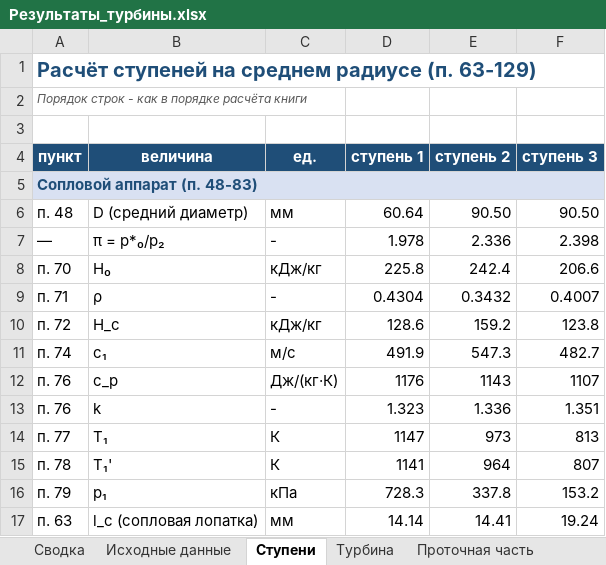
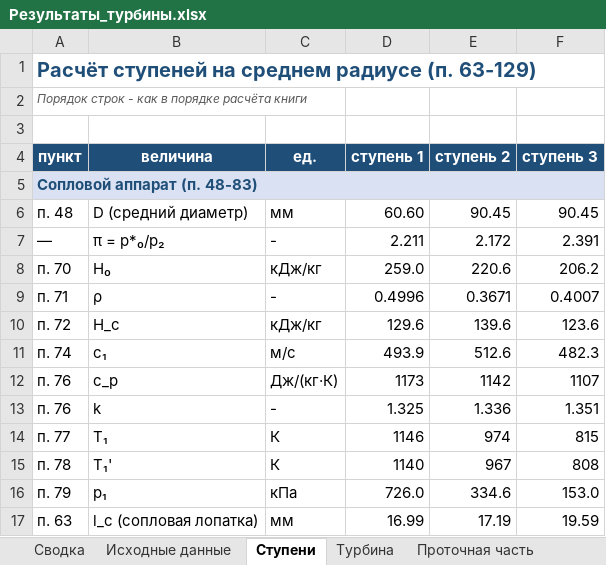
Before and after one commit to mikiway902/Turbinis-Curs, an Excel workbook: Turbinis-Calc/Результаты_турбины.xlsx, sheet Ступени, drawn as a sheet; only a part is shown; values as stored, in another font and other column widths than the file's, no borders; charts and pictures not drawn; the diff covers the shown part only; the diff names each change by its address in the sheet, - before the commit and + after, or states it on an @@ line.

```diff
--- a/Turbinis-Calc/Результаты_турбины.xlsx (sheet Ступени)
+++ b/Turbinis-Calc/Результаты_турбины.xlsx (sheet Ступени)
-D6 (ступень 1): 60.64
+D6 (ступень 1): 60.60
-E6 (ступень 2): 90.50
+E6 (ступень 2): 90.45
-F6 (ступень 3): 90.50
+F6 (ступень 3): 90.45
-D7 (ступень 1): 1.978
+D7 (ступень 1): 2.211
-E7 (ступень 2): 2.336
+E7 (ступень 2): 2.172
-F7 (ступень 3): 2.398
+F7 (ступень 3): 2.391
-D8 (ступень 1): 225.8
+D8 (ступень 1): 259.0
-E8 (ступень 2): 242.4
+E8 (ступень 2): 220.6
-F8 (ступень 3): 206.6
+F8 (ступень 3): 206.2
-D9 (ступень 1): 0.4304
+D9 (ступень 1): 0.4996
-E9 (ступень 2): 0.3432
+E9 (ступень 2): 0.3671
-D10 (ступень 1): 128.6
+D10 (ступень 1): 129.6
-E10 (ступень 2): 159.2
+E10 (ступень 2): 139.6
-F10 (ступень 3): 123.8
+F10 (ступень 3): 123.6
-D11 (ступень 1): 491.9
+D11 (ступень 1): 493.9
-E11 (ступень 2): 547.3
+E11 (ступень 2): 512.6
-F11 (ступень 3): 482.7
+F11 (ступень 3): 482.3
-D12 (ступень 1): 1176
+D12 (ступень 1): 1173
-E12 (ступень 2): 1143
+E12 (ступень 2): 1142
-D13 (ступень 1): 1.323
+D13 (ступень 1): 1.325
-D14 (ступень 1): 1147
+D14 (ступень 1): 1146
-E14 (ступень 2): 973
+E14 (ступень 2): 974
-F14 (ступень 3): 813
+F14 (ступень 3): 815
-D15 (ступень 1): 1141
+D15 (ступень 1): 1140
-E15 (ступень 2): 964
+E15 (ступень 2): 967
-F15 (ступень 3): 807
+F15 (ступень 3): 808
-D16 (ступень 1): 728.3
+D16 (ступень 1): 726.0
-E16 (ступень 2): 337.8
+E16 (ступень 2): 334.6
-F16 (ступень 3): 153.2
+F16 (ступень 3): 153.0
-D17 (ступень 1): 14.14
+D17 (ступень 1): 16.99
-E17 (ступень 2): 14.41
+E17 (ступень 2): 17.19
-F17 (ступень 3): 19.24
+F17 (ступень 3): 19.59
```
Also changed, not shown: 141 edited cells elsewhere in this sheet, sheet Профилирование, sheet Решётки, sheet Проточная часть, sheet Сводка, sheet Проверки, sheet Турбина, 1 more sheet, charts or pictures, 7 other files.
